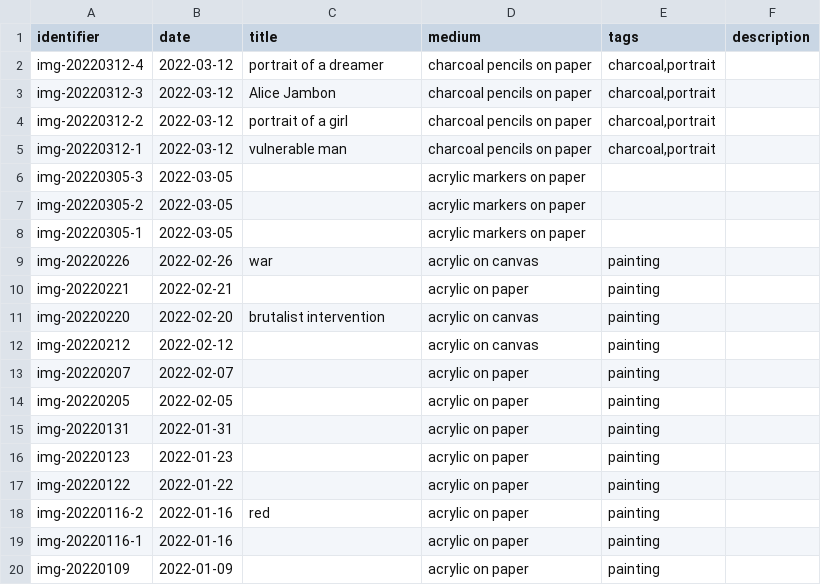
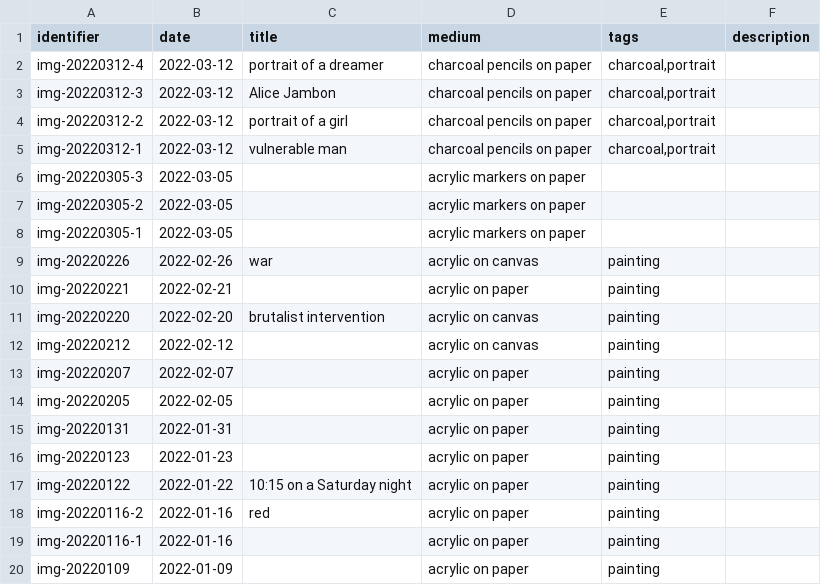
Before and after one commit to mjambon/blog, a CSV file: src/gallery/data.csv, drawn as a sheet.

Commit message:
Add title to painting

```diff
--- a/src/gallery/data.csv
+++ b/src/gallery/data.csv
@@ -16,3 +16,3 @@ img-20220131,2022-01-31,,acrylic on paper,painting,
 img-20220123,2022-01-23,,acrylic on paper,painting,
-img-20220122,2022-01-22,,acrylic on paper,painting,
+img-20220122,2022-01-22,10:15 on a Saturday night,acrylic on paper,painting,
 img-20220116-2,2022-01-16,red,acrylic on paper,painting,
```
Also changed, not shown: 2 other files.
